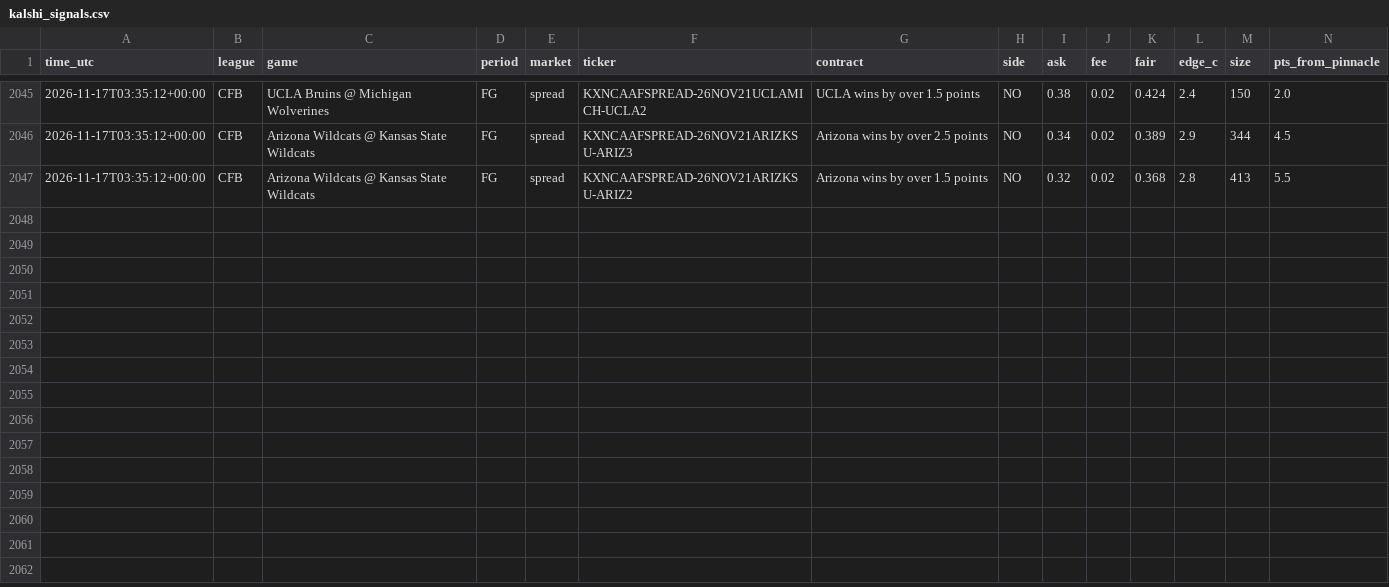
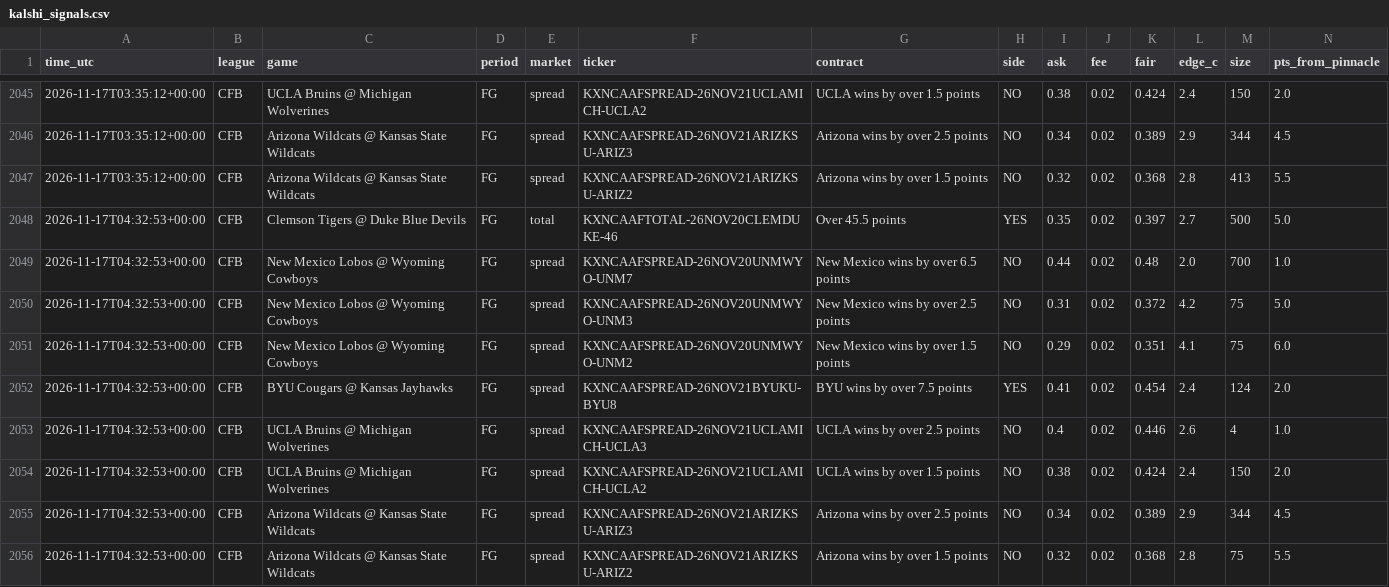
Before and after one commit to vishaluttam-spec/ev-stack-scanner, a CSV file: data/kalshi_signals.csv, drawn as a sheet; only a part is shown, gaps mark what is left out; rows hold the shown columns only; the diff names each change by its address in the sheet, - before the commit and + after, or states it on an @@ line.

```diff
--- a/data/kalshi_signals.csv
+++ b/data/kalshi_signals.csv
+row 2048: 2026-11-17T04:32:53+00:00 | CFB | Clemson Tigers @ Duke Blue Devils | FG | total | KXNCAAFTOTAL-26NOV20CLEMDUKE-46 | Over 45.5 points | YES | 0.35 | 0.02 | 0.397 | 2.7 | 500 | 5.0
+row 2049: 2026-11-17T04:32:53+00:00 | CFB | New Mexico Lobos @ Wyoming Cowboys | FG | spread | KXNCAAFSPREAD-26NOV20UNMWYO-UNM7 | New Mexico wins by over 6.5 points | NO | 0.44 | 0.02 | 0.48 | 2.0 | 700 | 1.0
+row 2050: 2026-11-17T04:32:53+00:00 | CFB | New Mexico Lobos @ Wyoming Cowboys | FG | spread | KXNCAAFSPREAD-26NOV20UNMWYO-UNM3 | New Mexico wins by over 2.5 points | NO | 0.31 | 0.02 | 0.372 | 4.2 | 75 | 5.0
+row 2051: 2026-11-17T04:32:53+00:00 | CFB | New Mexico Lobos @ Wyoming Cowboys | FG | spread | KXNCAAFSPREAD-26NOV20UNMWYO-UNM2 | New Mexico wins by over 1.5 points | NO | 0.29 | 0.02 | 0.351 | 4.1 | 75 | 6.0
+row 2052: 2026-11-17T04:32:53+00:00 | CFB | BYU Cougars @ Kansas Jayhawks | FG | spread | KXNCAAFSPREAD-26NOV21BYUKU-BYU8 | BYU wins by over 7.5 points | YES | 0.41 | 0.02 | 0.454 | 2.4 | 124 | 2.0
+row 2053: 2026-11-17T04:32:53+00:00 | CFB | UCLA Bruins @ Michigan Wolverines | FG | spread | KXNCAAFSPREAD-26NOV21UCLAMICH-UCLA3 | UCLA wins by over 2.5 points | NO | 0.4 | 0.02 | 0.446 | 2.6 | 4 | 1.0
+row 2054: 2026-11-17T04:32:53+00:00 | CFB | UCLA Bruins @ Michigan Wolverines | FG | spread | KXNCAAFSPREAD-26NOV21UCLAMICH-UCLA2 | UCLA wins by over 1.5 points | NO | 0.38 | 0.02 | 0.424 | 2.4 | 150 | 2.0
+row 2055: 2026-11-17T04:32:53+00:00 | CFB | Arizona Wildcats @ Kansas State Wildcats | FG | spread | KXNCAAFSPREAD-26NOV21ARIZKSU-ARIZ3 | Arizona wins by over 2.5 points | NO | 0.34 | 0.02 | 0.389 | 2.9 | 344 | 4.5
+row 2056: 2026-11-17T04:32:53+00:00 | CFB | Arizona Wildcats @ Kansas State Wildcats | FG | spread | KXNCAAFSPREAD-26NOV21ARIZKSU-ARIZ2 | Arizona wins by over 1.5 points | NO | 0.32 | 0.02 | 0.368 | 2.8 | 75 | 5.5
```
Also changed, not shown: 3 other files.
